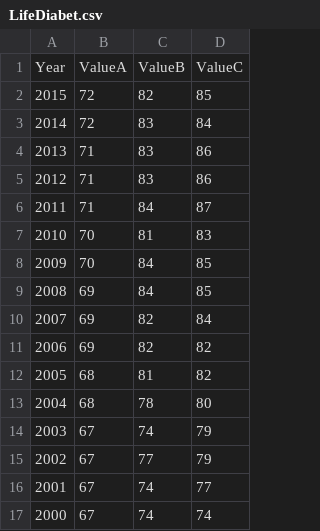
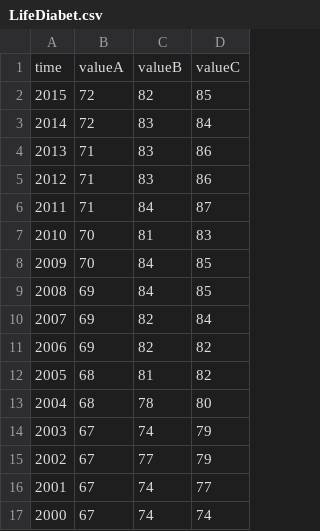
Before and after one commit to behnoudshafizadeh/Perspolis, a CSV file: LifeDiabet.csv, drawn as a sheet; removed rows and columns are numbered as before the commit, all else as after; the diff names each change by its address in the sheet, - before the commit and + after, or states it on an @@ line.

Commit message:
Update LifeDiabet.csv

```diff
--- a/LifeDiabet.csv
+++ b/LifeDiabet.csv
-row 1: Year | ValueA | ValueB | ValueC
+row 1: time | valueA | valueB | valueC
```
